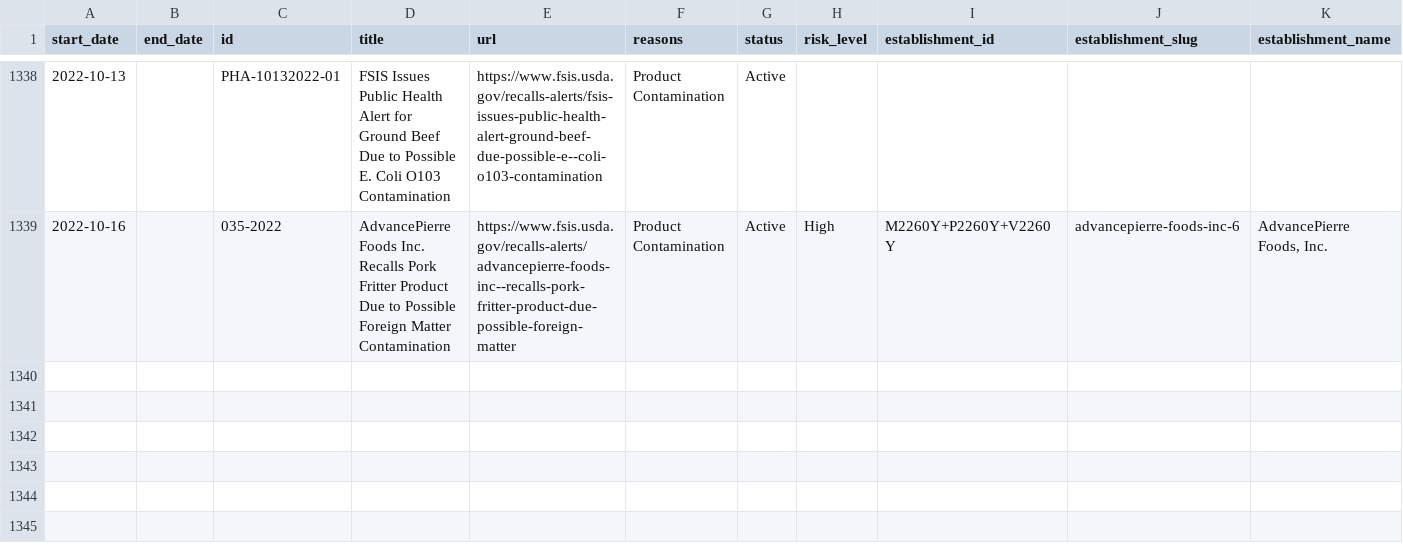
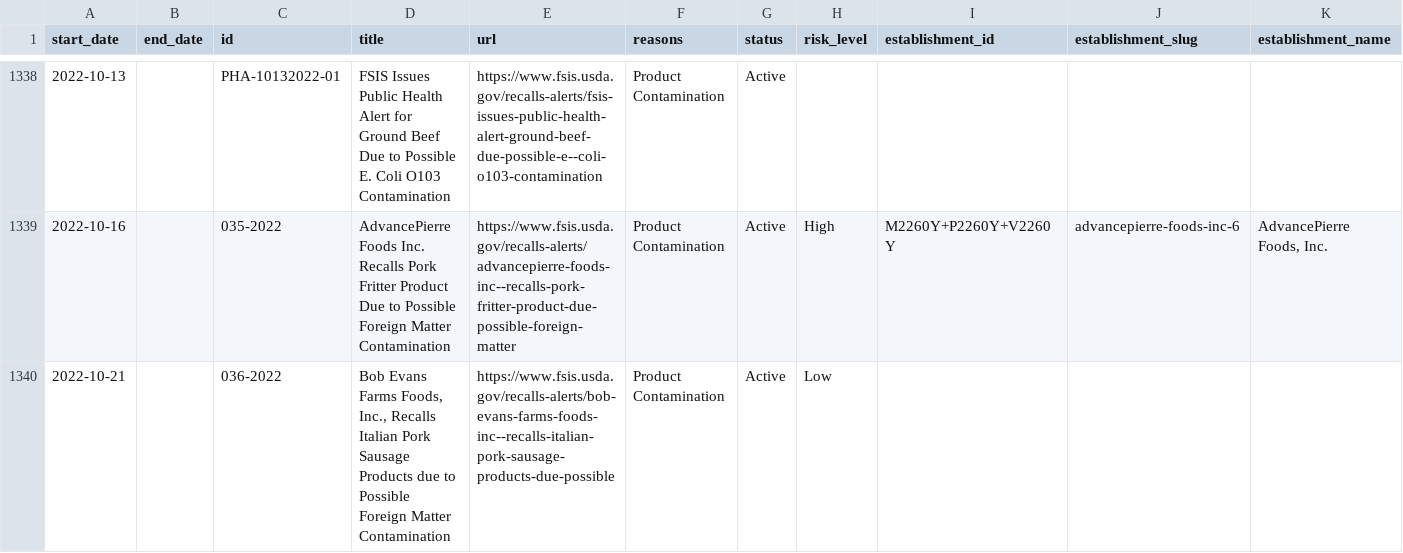
Before and after one commit to harrisj/food-recalls-actions, a CSV file: usda/recalls.csv, drawn as a sheet; only a part is shown, gaps mark what is left out; rows hold the shown columns only; the diff names each change by its address in the sheet, - before the commit and + after, or states it on an @@ line.

```diff
--- a/usda/recalls.csv
+++ b/usda/recalls.csv
+row 1340: 2022-10-21 |  | 036-2022 | Bob Evans Farms Foods, Inc., Recalls Italian Pork Sausage Products due to Possible Foreign Matter Contamination | https://www.fsis.usda.gov/recalls-alerts/bob-evans-farms-foods-inc--recalls-italian-pork-sausage-products-due-possible | Product Contamination | Active | Low
```
Also changed, not shown: 3 other files.
